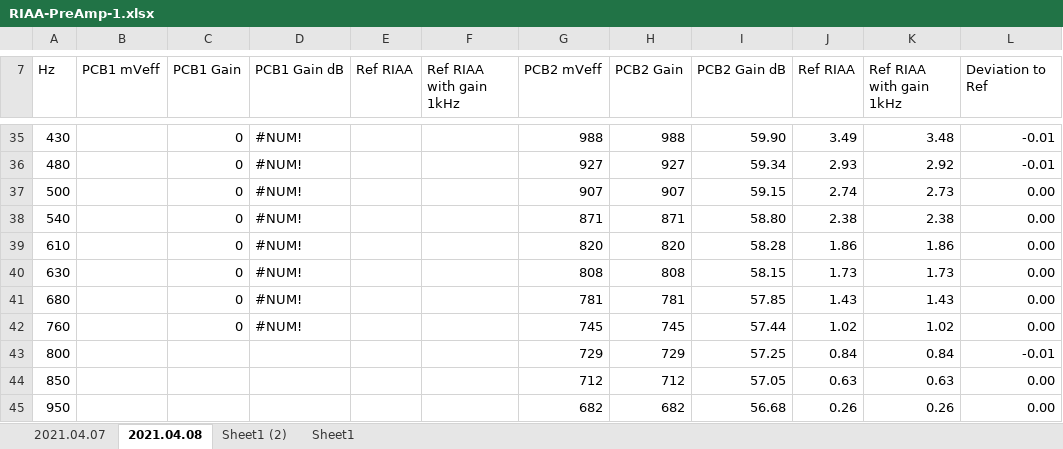
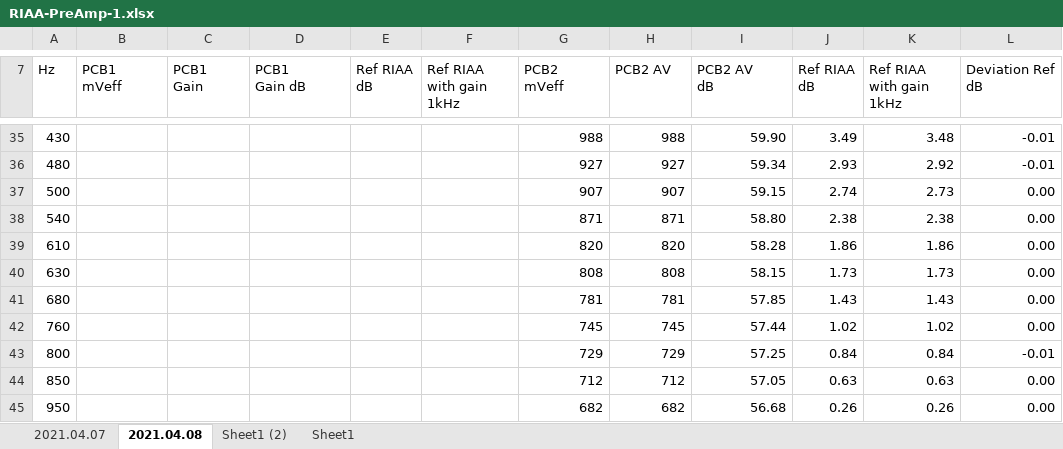
Before and after one commit to schenkmi/electronic-projects, an Excel workbook: lt1115-phono-mm-mc-v3/mesurements/RIAA-PreAmp-1.xlsx, sheet 2021.04.08, drawn as a sheet; only a part is shown, gaps mark what is left out; values as stored, in another font and other column widths than the file's, no cell formats; charts and pictures not drawn; ↵ is a line break in a cell; the diff covers the shown part only; the diff names each change by its address in the sheet, - before the commit and + after, or states it on an @@ line.

Commit message:
Update RIAA-PreAmp-1.xlsx

```diff
--- a/lt1115-phono-mm-mc-v3/mesurements/RIAA-PreAmp-1.xlsx (sheet 2021.04.08)
+++ b/lt1115-phono-mm-mc-v3/mesurements/RIAA-PreAmp-1.xlsx (sheet 2021.04.08)
-B7: PCB1 mVeff
+B7: PCB1 ↵ mVeff
-C7: PCB1 Gain
+C7: PCB1 ↵ Gain
-D7: PCB1 Gain dB
+D7: PCB1 ↵ Gain dB
-E7: Ref RIAA
+E7: Ref RIAA ↵ dB
-G7: PCB2 mVeff
+G7: PCB2 ↵ mVeff
-H7: PCB2 Gain
+H7: PCB2 AV
-I7: PCB2 Gain dB
+I7: PCB2 AV ↵ dB
-J7: Ref RIAA
+J7: Ref RIAA ↵ dB
-K7: Ref RIAA with gain 1kHz
+K7: Ref RIAA ↵ with gain 1kHz
-L7: Deviation to Ref
+L7: Deviation Ref ↵ dB
-C35:C42 (PCB1 Gain): 0
+C35:C42 (PCB1 Gain): (empty)
-D35:D42 (PCB1 Gain dB): #NUM!
+D35:D42 (PCB1 Gain dB): (empty)
```
Also changed, not shown: 57 edited cells elsewhere in this sheet, cell formats.
